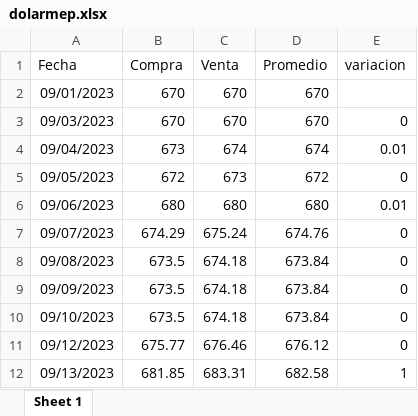
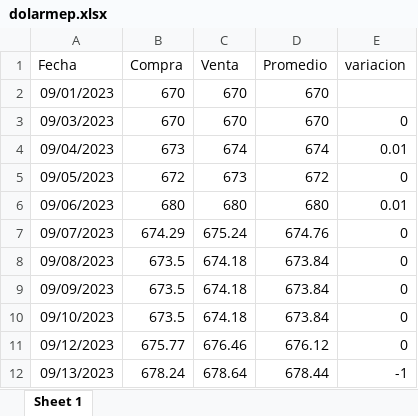
Before and after one commit to MGaloto/dash_dolar_blue, an Excel workbook: data/dolarmep.xlsx, sheet Sheet 1, drawn as a sheet; values as stored, in another font and other column widths than the file's, no borders; the diff names each change by its address in the sheet, - before the commit and + after, or states it on an @@ line.

```diff
--- a/data/dolarmep.xlsx (sheet Sheet 1)
+++ b/data/dolarmep.xlsx (sheet Sheet 1)
-B12 (Compra): 681.85
+B12 (Compra): 678.24
-C12 (Venta): 683.31
+C12 (Venta): 678.64
-D12 (Promedio): 682.58
+D12 (Promedio): 678.44
-E12 (variacion): 1
+E12 (variacion): -1
```
Also changed, not shown: data/dolar.xlsx, data/dolaroficial.xlsx.
